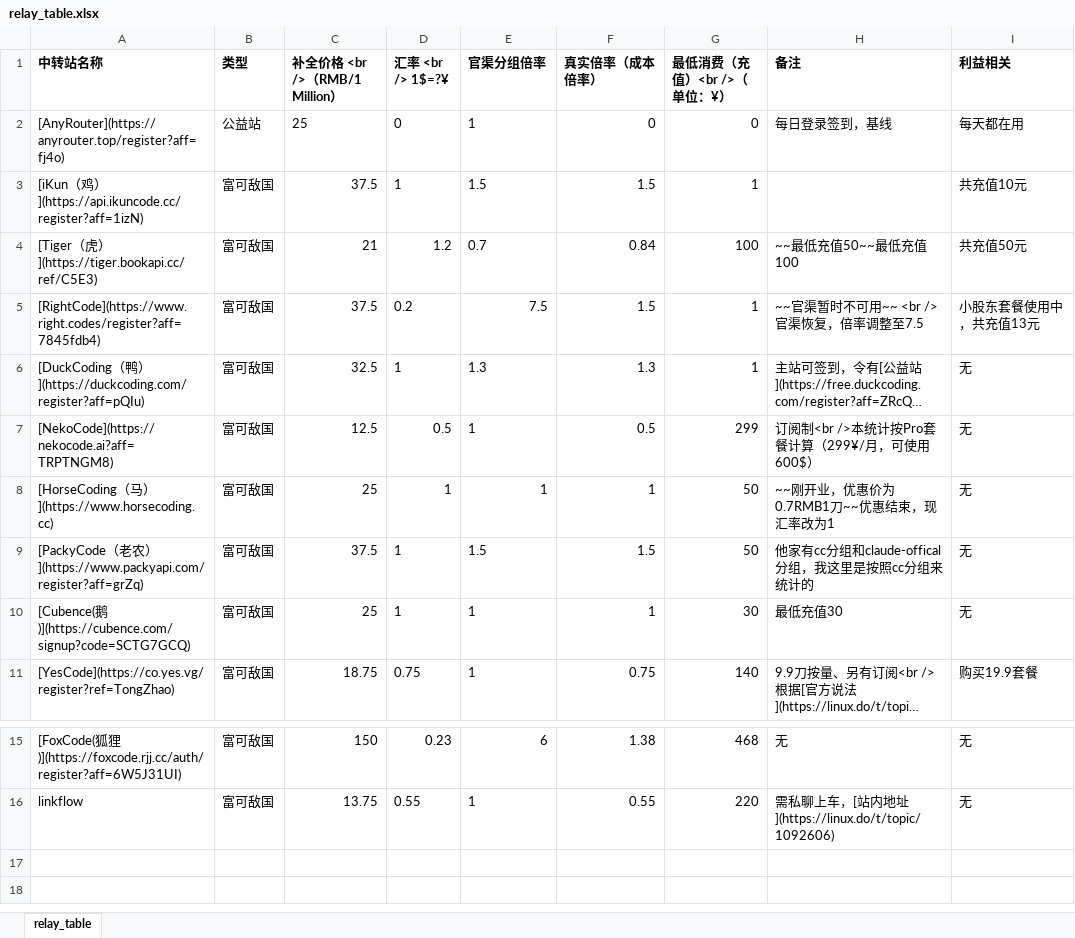
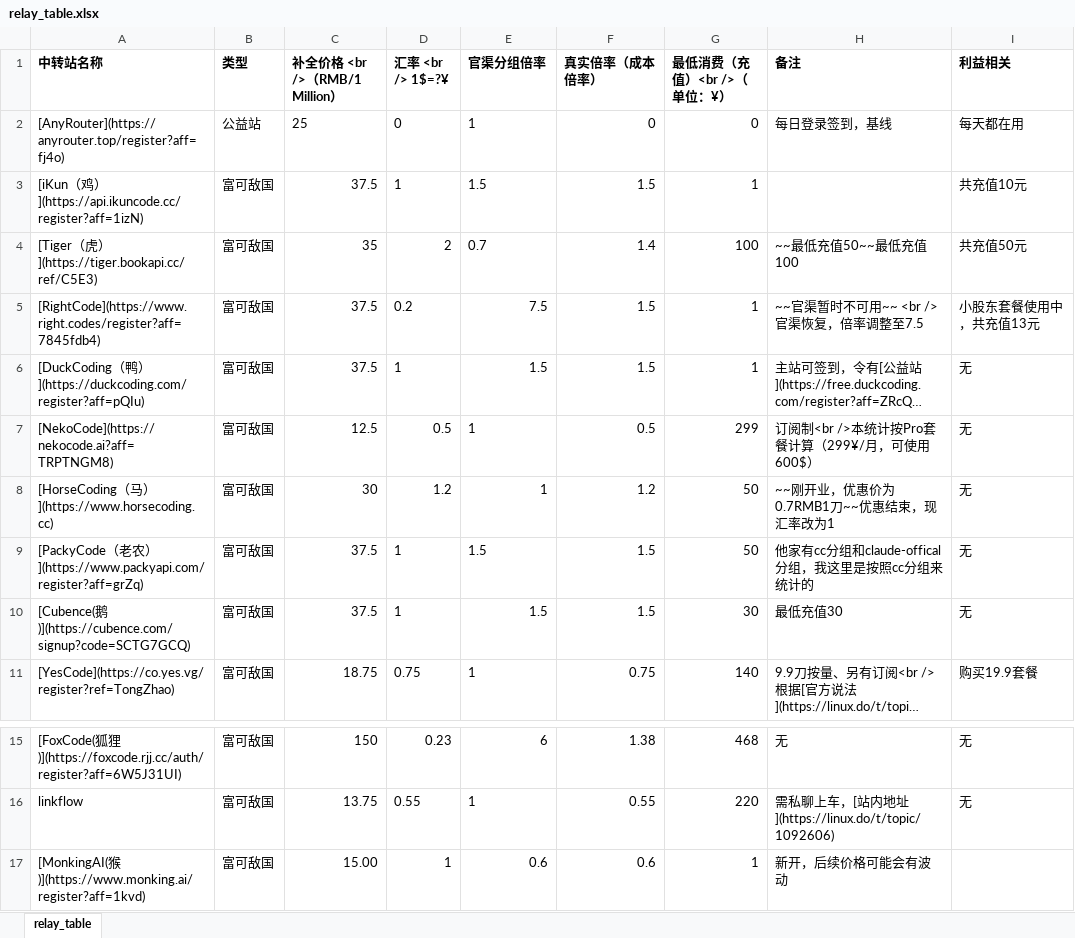
Before and after one commit to Tongzhao9417/price_comparison, an Excel workbook: data/relay_table.xlsx, sheet relay_table, drawn as a sheet; only a part is shown, gaps mark what is left out; long unchanged cells end in …; values as stored, in another font and other column widths than the file's, no borders; the diff names each change by its address in the sheet, - before the commit and + after, or states it on an @@ line.

```diff
--- a/data/relay_table.xlsx (sheet relay_table)
+++ b/data/relay_table.xlsx (sheet relay_table)
-C4 (补全价格 <br />（RMB/1 Million）): 21
+C4 (补全价格 <br />（RMB/1 Million）): 35
-D4 (汇率 <br /> 1$=?¥): 1.2
+D4 (汇率 <br /> 1$=?¥): 2
-F4 (真实倍率（成本倍率）): 0.84
+F4 (真实倍率（成本倍率）): 1.4
-C6 (补全价格 <br />（RMB/1 Million）): 32.5
+C6 (补全价格 <br />（RMB/1 Million）): 37.5
-E6 (官渠分组倍率): 1.3
+E6 (官渠分组倍率): 1.5
-F6 (真实倍率（成本倍率）): 1.3
+F6 (真实倍率（成本倍率）): 1.5
-C8 (补全价格 <br />（RMB/1 Million）): 25
+C8 (补全价格 <br />（RMB/1 Million）): 30
-D8 (汇率 <br /> 1$=?¥): 1
+D8 (汇率 <br /> 1$=?¥): 1.2
-F8 (真实倍率（成本倍率）): 1
+F8 (真实倍率（成本倍率）): 1.2
-C10 (补全价格 <br />（RMB/1 Million）): 25
+C10 (补全价格 <br />（RMB/1 Million）): 37.5
-E10 (官渠分组倍率): 1
+E10 (官渠分组倍率): 1.5
-F10 (真实倍率（成本倍率）): 1
+F10 (真实倍率（成本倍率）): 1.5
+row 17: [MonkingAI(猴)](https://www.monking.ai/register?aff=1kvd) | 富可敌国 | 15.00 | 1 | 0.6 | 0.6 | 1 | 新开，后续价格可能会有波动
```
Also changed, not shown: 2 other files.
